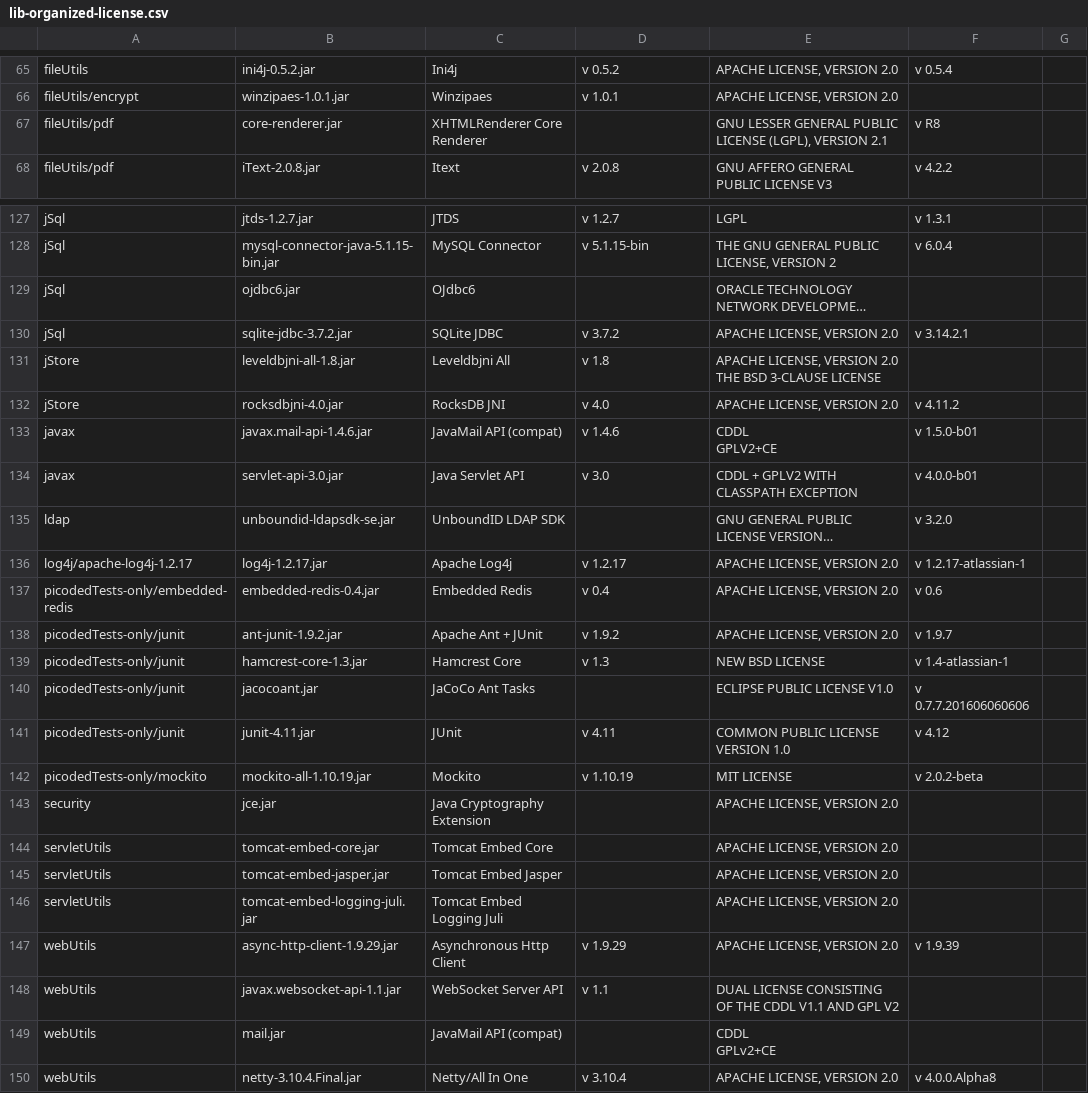
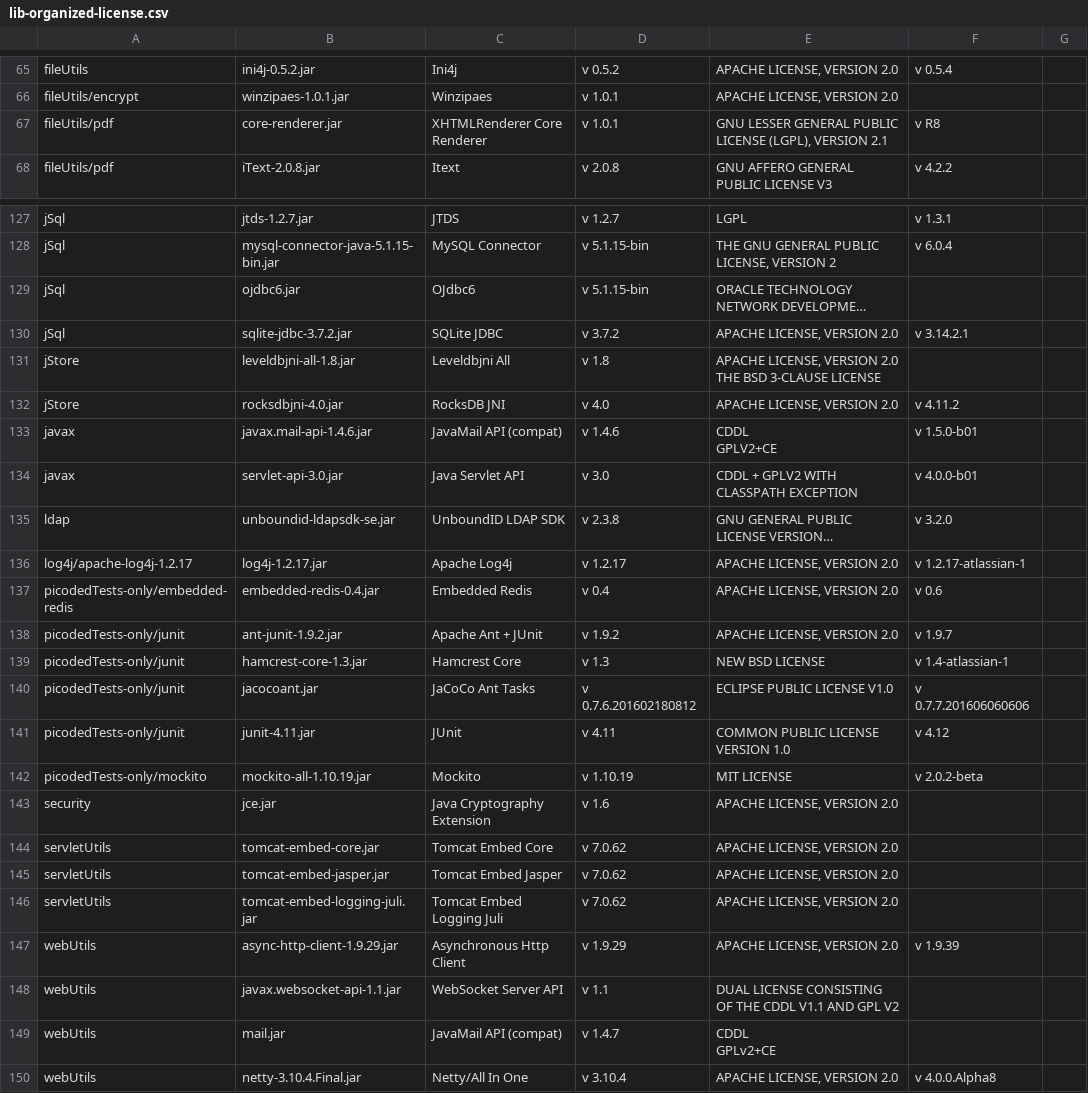
Before and after one commit to picoded/JavaCommons, a CSV file: lib-organized-license.csv, drawn as a sheet; only a part is shown, gaps mark what is left out; long unchanged cells end in …; the diff covers the shown part only; the diff names each change by its address in the sheet, - before the commit and + after, or states it on an @@ line.

```diff
--- a/lib-organized-license.csv
+++ b/lib-organized-license.csv
-D67: (empty)
+D67: v 1.0.1
-D129: (empty)
+D129: v 5.1.15-bin
-D135: (empty)
+D135: v 2.3.8
-D140: (empty)
+D140: v 0.7.6.201602180812
-D143: (empty)
+D143: v 1.6
-D144:D146: (empty)
+D144:D146: v 7.0.62
-D149: (empty)
+D149: v 1.4.7
```
Also changed, not shown: 26 edited cells elsewhere in this file.
